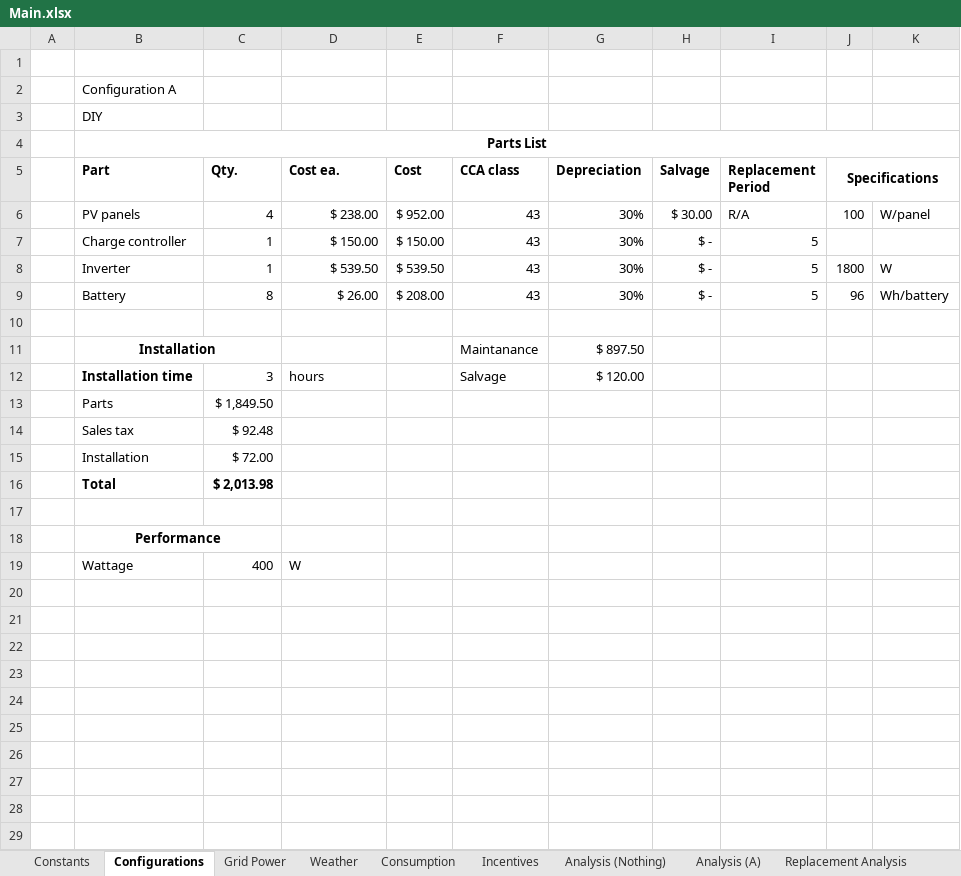
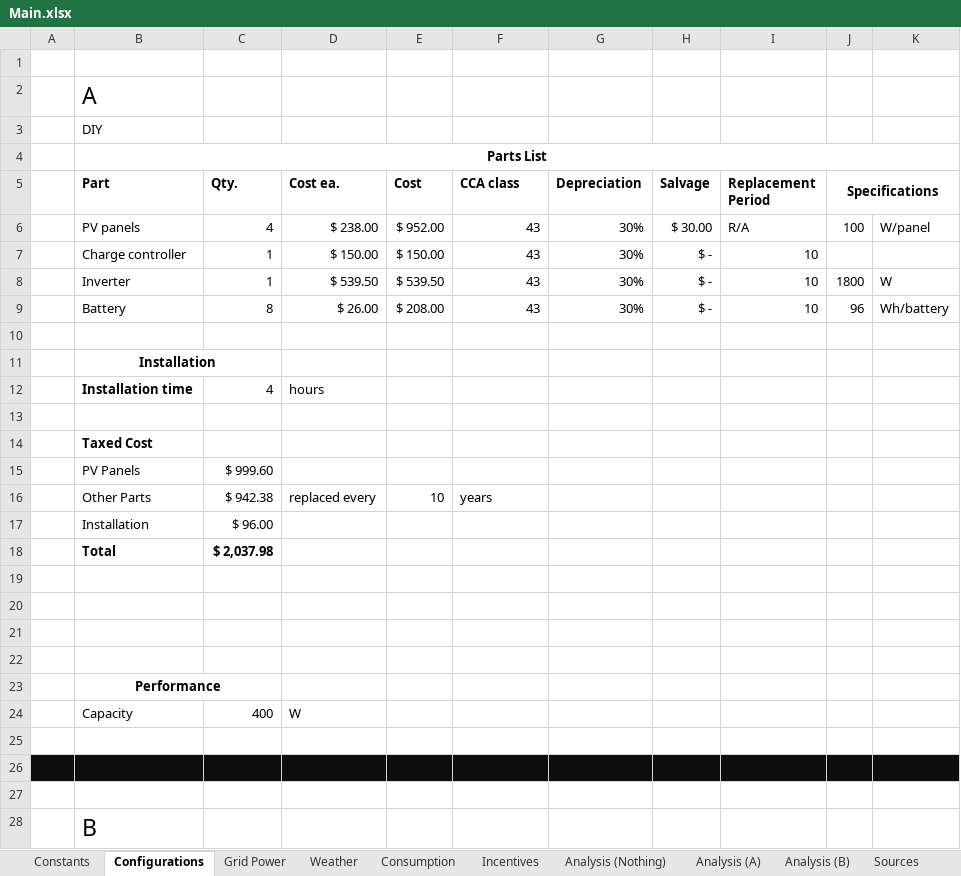
Before and after one commit to FSXAC/MECH431, an Excel workbook: data/Main.xlsx, sheet Configurations, drawn as a sheet; only a part is shown; values as stored, in another font and other column widths than the file's, no borders; removed rows and columns are numbered as before the commit, all else as after; the diff covers the shown part only; the diff names each change by its address in the sheet, - before the commit and + after, or states it on an @@ line.

Commit message:
Updated report with configuration B

```diff
--- a/data/Main.xlsx (sheet Configurations)
+++ b/data/Main.xlsx (sheet Configurations)
-sheet tab: Replacement Analysis
+sheet tab: Analysis (B)
-B2 (Part): Configuration A
+B2 (Part): A
@@ B2 text size: larger @@
-I7:I9 (Replacement Period): 5
+I7:I9 (Replacement Period): 10
-row 11:  | Installation |  |  |  | Maintanance | $ 897.50
-row 12:  | Installation time | 3 | hours |  | Salvage | $ 120.00
+row 11:  | Installation
+row 12:  | Installation time | 4 | hours
-row 13:  | Parts | $ 1,849.50
+row 13: (empty)
+row 14:  | Taxed Cost
+row 15:  | PV Panels | $ 999.60
+row 16:  | Other Parts | $ 942.38 | replaced every | 10 | years
+row 17:  | Installation | $ 96.00
+row 18:  | Total | $ 2,037.98
-row 19:  | Sales tax | $ 92.48
+row 19: (empty)
-row 20:  | Installation | $ 72.00
+row 20: (empty)
-row 21:  | Total | $ 2,013.98
+row 21: (empty)
-B24 (Part): Wattage
+B24 (Part): Capacity
+row 25: (empty)
+row 26: (empty)
+row 27: (empty)
+row 28:  | B
```
Also changed, not shown: 19 added rows elsewhere in this sheet, sheet Analysis (A), sheet Constants, sheet Weather, sheet Grid Power, sheet Capital, sheet Analysis (Nothing), other sheet tabs, formulas that keep their value, charts or pictures, 3 other files.
